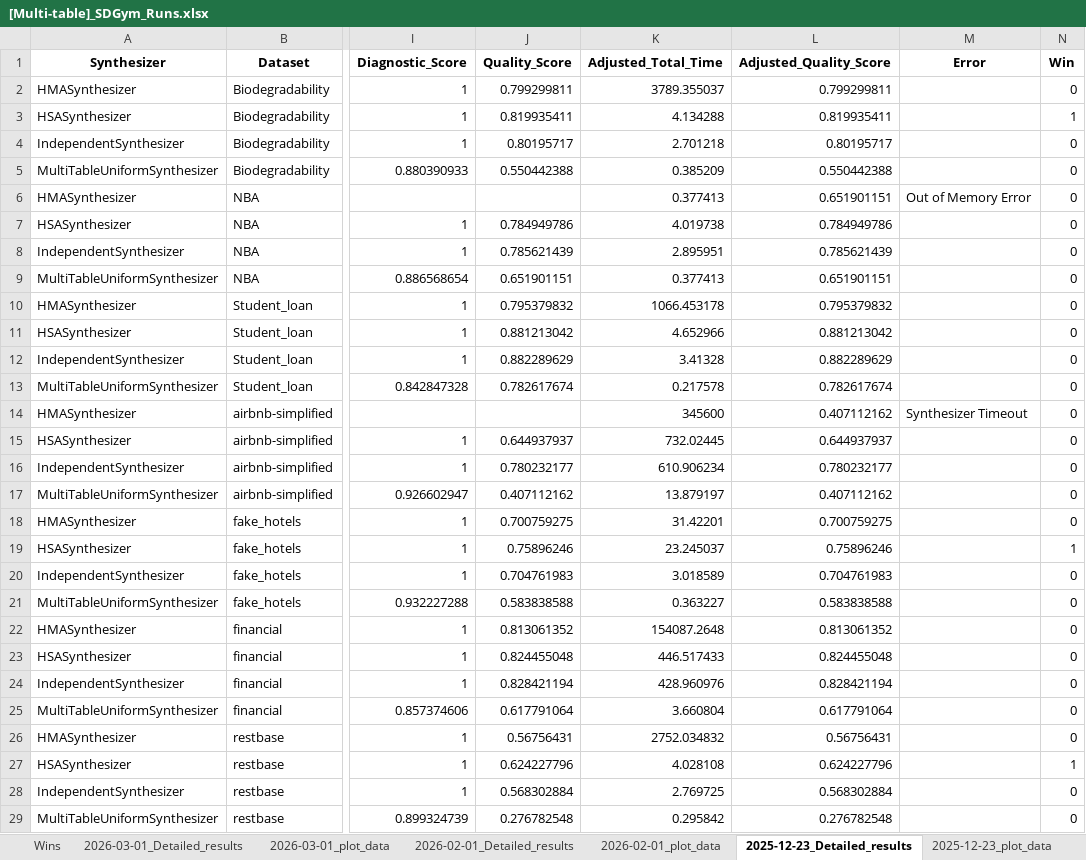
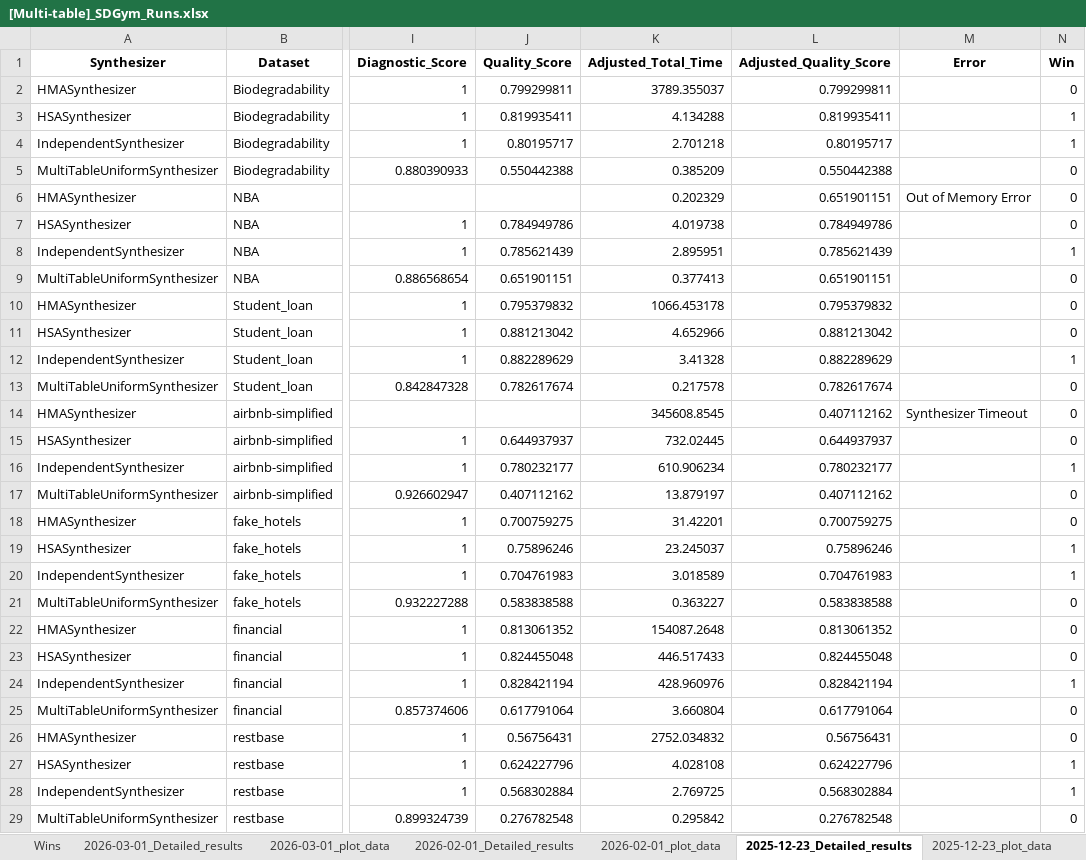
Before and after one commit to sdv-dev/sdv-dev.github.io, an Excel workbook: assets/sdgym-leaderboard-files/[Multi-table]_SDGym_Runs.xlsx, sheet 2025-12-23_Detailed_results, drawn as a sheet; only a part is shown, gaps mark what is left out; values as stored, in another font and other column widths than the file's, no borders; the diff names each change by its address in the sheet, - before the commit and + after, or states it on an @@ line.

```diff
--- a/assets/sdgym-leaderboard-files/[Multi-table]_SDGym_Runs.xlsx (sheet 2025-12-23_Detailed_results)
+++ b/assets/sdgym-leaderboard-files/[Multi-table]_SDGym_Runs.xlsx (sheet 2025-12-23_Detailed_results)
-N4 (Win): 0
+N4 (Win): 1
-K6 (Adjusted_Total_Time): 0.377413
+K6 (Adjusted_Total_Time): 0.202329
-N8 (Win): 0
+N8 (Win): 1
-N12 (Win): 0
+N12 (Win): 1
-K14 (Adjusted_Total_Time): 345600
+K14 (Adjusted_Total_Time): 345608.8545
-N16 (Win): 0
+N16 (Win): 1
-N20 (Win): 0
+N20 (Win): 1
-N24 (Win): 0
+N24 (Win): 1
-N28 (Win): 0
+N28 (Win): 1
```
Also changed, not shown: sheet 2026-03-01_Detailed_results, sheet 2026-02-01_Detailed_results, sheet 2026-03-01_plot_data, sheet Wins, assets/sdgym-leaderboard-files/Dataset_Details.xlsx, assets/sdgym-leaderboard-files/Model_Details.xlsx, 1 other file.
